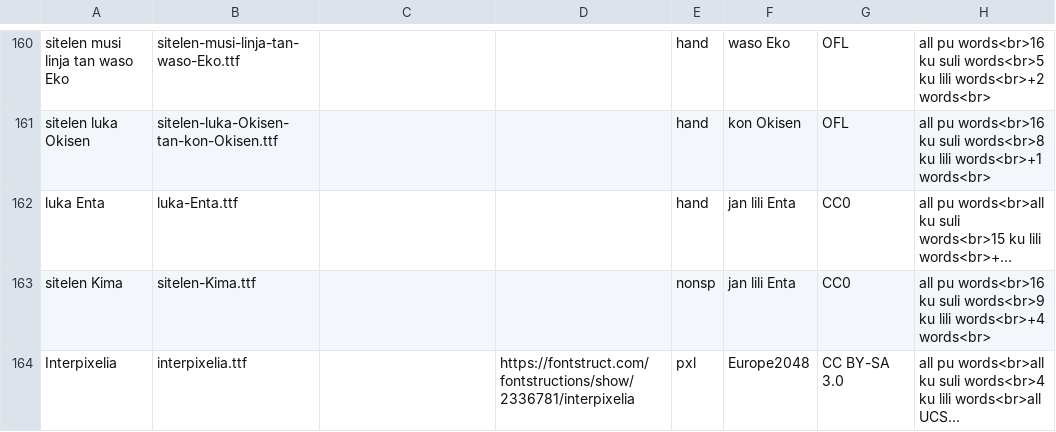
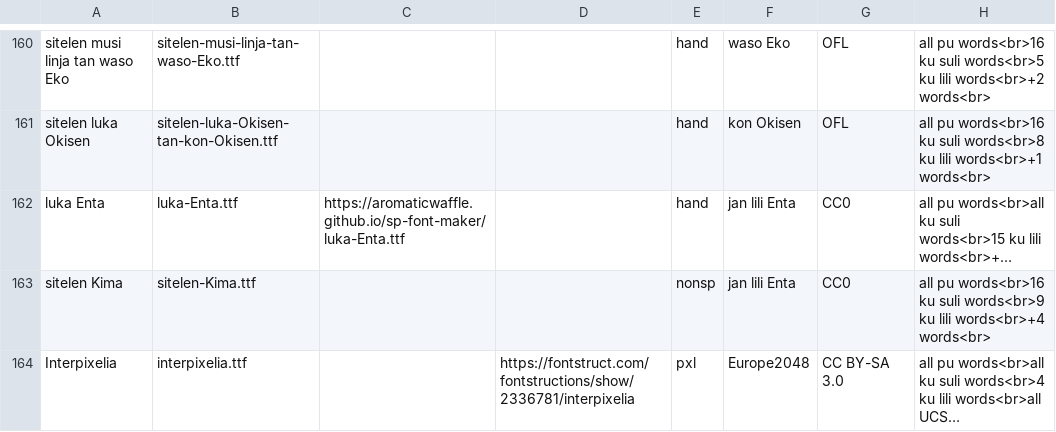
Before and after one commit to RetSamys/toki-pona-glyphs, a CSV file: sona/fontinfo.csv, drawn as a sheet; only a part is shown, gaps mark what is left out; long unchanged cells end in …; the diff names each change by its address in the sheet, - before the commit and + after, or states it on an @@ line.

Commit message:
Update fontinfo.csv

```diff
--- a/sona/fontinfo.csv
+++ b/sona/fontinfo.csv
-C162: (empty)
+C162: https://aromaticwaffle.github.io/sp-font-maker/luka-Enta.ttf
```
